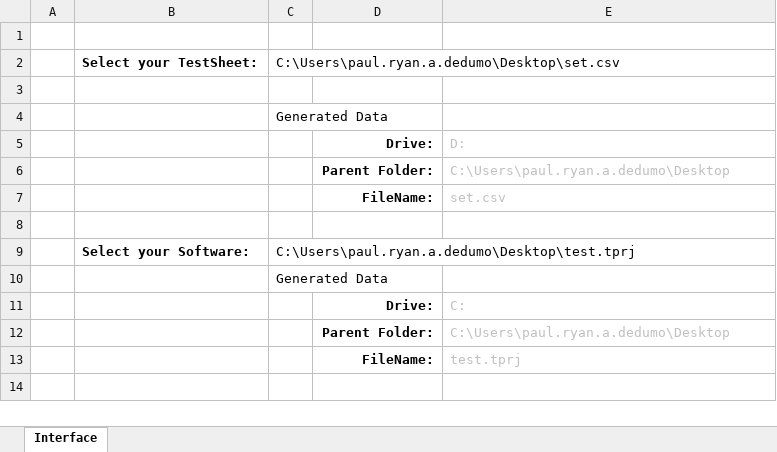
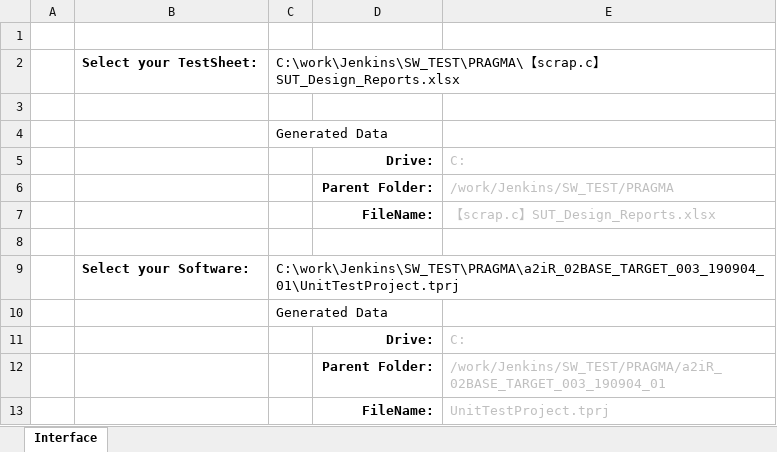
Before and after one commit to jenkins-abg/jenkins.vba, an Excel workbook: Jenkins_CSV_Maker.xlsm, sheet Interface, drawn as a sheet; values as stored, in another font and other column widths than the file's, no borders; charts and pictures not drawn; the diff names each change by its address in the sheet, - before the commit and + after, or states it on an @@ line.

Commit message:
Updated File

```diff
--- a/Jenkins_CSV_Maker.xlsm (sheet Interface)
+++ b/Jenkins_CSV_Maker.xlsm (sheet Interface)
-C2: C:\Users\paul.ryan.a.dedumo\Desktop\set.csv
+C2: C:\work\Jenkins\SW_TEST\PRAGMA\【scrap.c】SUT_Design_Reports.xlsx
-E5: D:
+E5: C:
-E6: C:\Users\paul.ryan.a.dedumo\Desktop
+E6: /work/Jenkins/SW_TEST/PRAGMA
-E7: set.csv
+E7: 【scrap.c】SUT_Design_Reports.xlsx
-C9: C:\Users\paul.ryan.a.dedumo\Desktop\test.tprj
+C9: C:\work\Jenkins\SW_TEST\PRAGMA\a2iR_02BASE_TARGET_003_190904_01\UnitTestProject.tprj
-E12: C:\Users\paul.ryan.a.dedumo\Desktop
+E12: /work/Jenkins/SW_TEST/PRAGMA/a2iR_02BASE_TARGET_003_190904_01
-E13: test.tprj
+E13: UnitTestProject.tprj
```
Also changed, not shown: charts or pictures.
